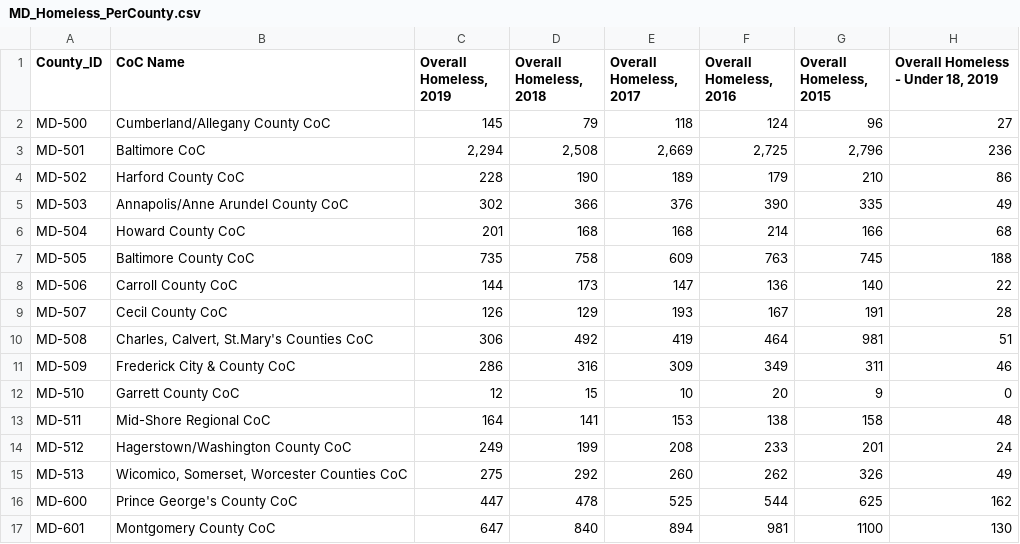
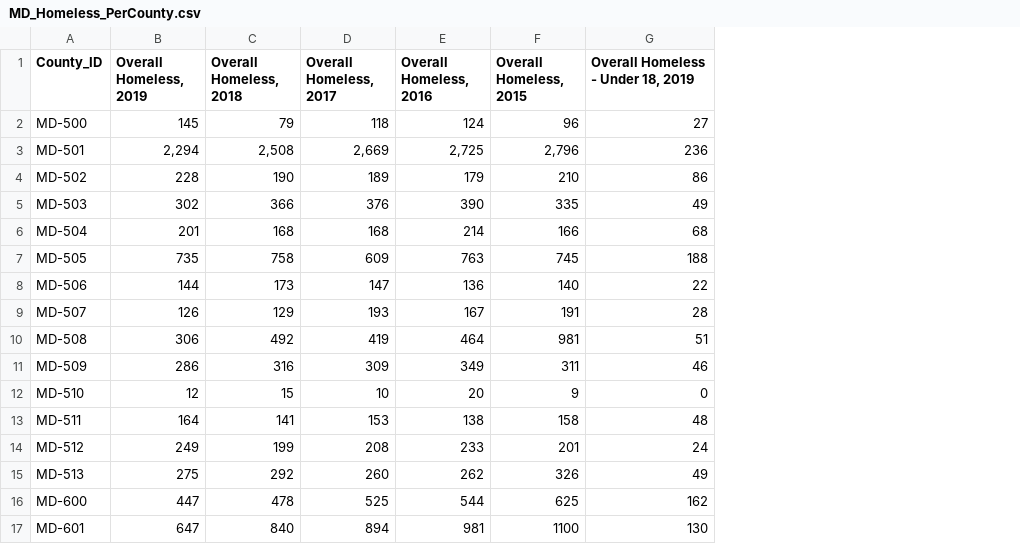
Before and after one commit to IRFedorova/HomelessProject, a CSV file: Resources/MD_Homeless_PerCounty.csv, drawn as a sheet; only a part is shown; the diff names each change by its address in the sheet, - before the commit and + after, or states it on an @@ line.

Commit message:
resource file edit

```diff
--- a/Resources/MD_Homeless_PerCounty.csv
+++ b/Resources/MD_Homeless_PerCounty.csv
-column B (CoC Name), rows 2-17: Cumberland/Allegany County CoC | Baltimore CoC | Harford County CoC | Annapolis/Anne Arundel County CoC | Howard County CoC | Baltimore County CoC | Carroll County CoC | Cecil County CoC | Charles, Calvert, St.Mary's Counties CoC | Frederick City & County CoC | Garrett County CoC | Mid-Shore Regional CoC | Hagerstown/Washington County CoC | Wicomico, Somerset, Worcester Counties CoC | Prince George's County CoC | Montgomery County CoC
```
Also changed, not shown: 1 other file.
